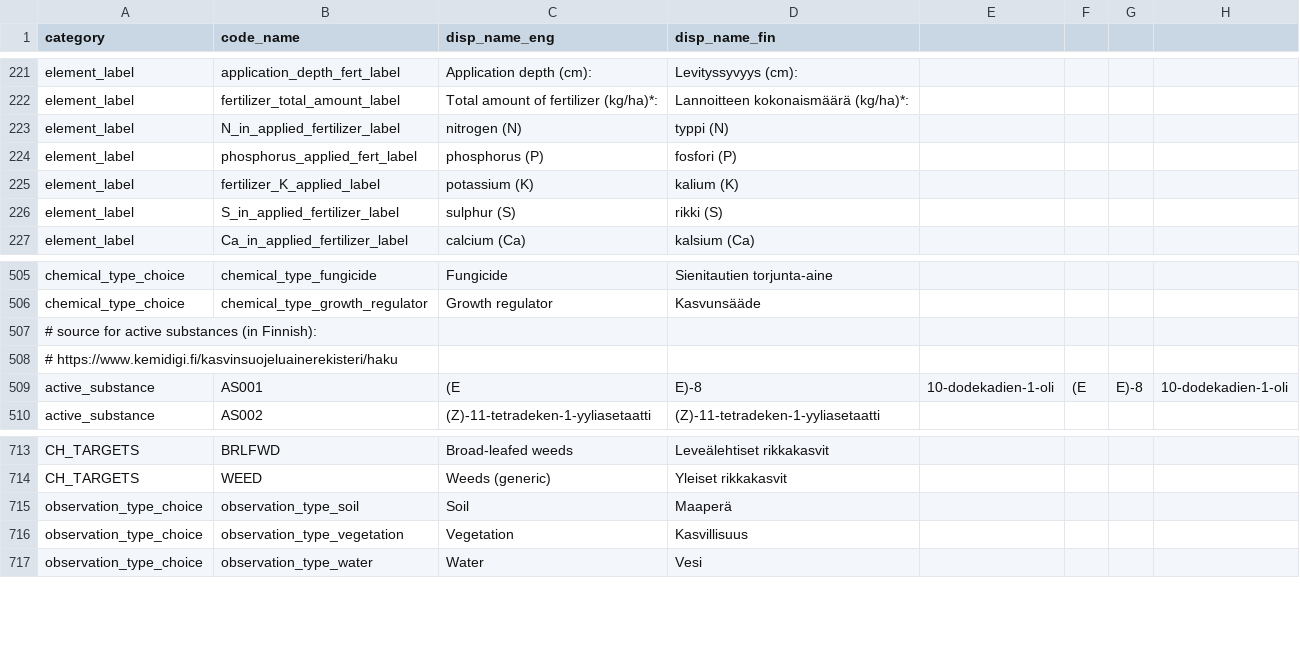
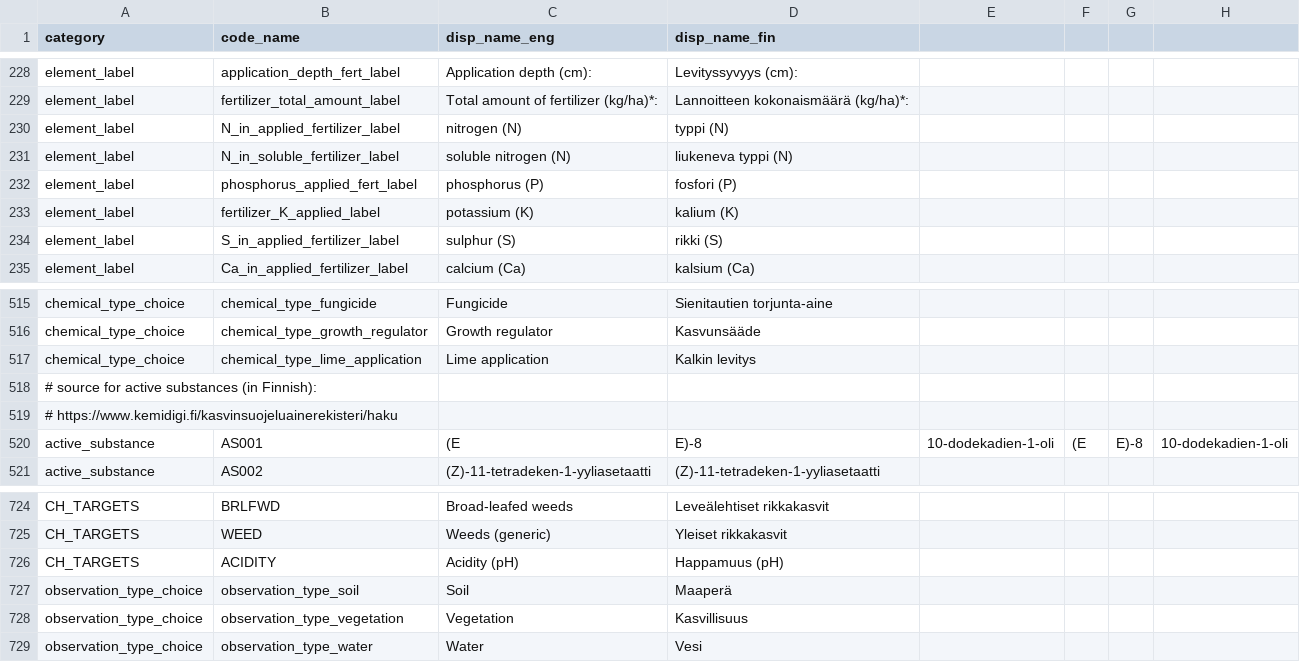
Before and after one commit to PecanProject/fieldactivity, a CSV file: inst/extdata/display_names.csv, drawn as a sheet; only a part is shown, gaps mark what is left out; the diff covers the shown part only.

```diff
--- a/inst/extdata/display_names.csv
+++ b/inst/extdata/display_names.csv
@@ -223,2 +230,3 @@ element_label,fertilizer_total_amount_label,Total amount of fertilizer (kg/ha)*:
 element_label,N_in_applied_fertilizer_label,nitrogen (N),typpi (N)
+element_label,N_in_soluble_fertilizer_label,soluble nitrogen (N),liukeneva typpi (N)
 element_label,phosphorus_applied_fert_label,phosphorus (P),fosfori (P)
@@ -506,2 +516,3 @@ chemical_type_choice,chemical_type_fungicide,Fungicide,Sienitautien torjunta-ain
 chemical_type_choice,chemical_type_growth_regulator,Growth regulator,Kasvunsääde
+chemical_type_choice,chemical_type_lime_application,Lime application, Kalkin levitys
 # source for active substances (in Finnish):
@@ -714,2 +725,3 @@ CH_TARGETS,BRLFWD,Broad-leafed weeds,Leveälehtiset rikkakasvit
 CH_TARGETS,WEED,Weeds (generic),Yleiset rikkakasvit
+CH_TARGETS,ACIDITY,Acidity (pH),Happamuus (pH)
 observation_type_choice,observation_type_soil,Soil,Maaperä
```
Also changed, not shown: 9 added rows and 1 edited cell elsewhere in this file.
